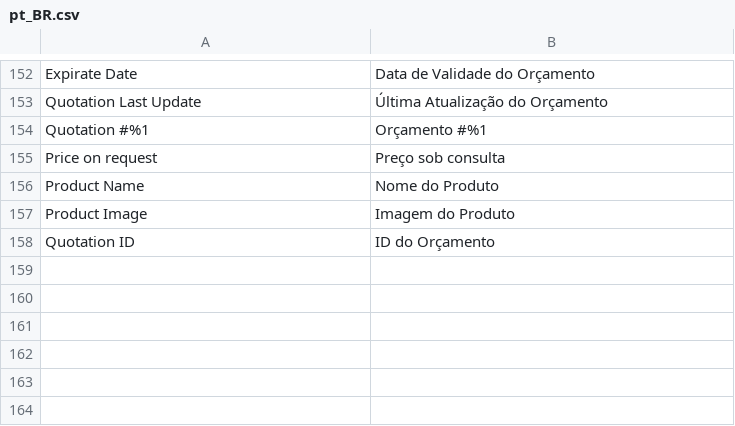
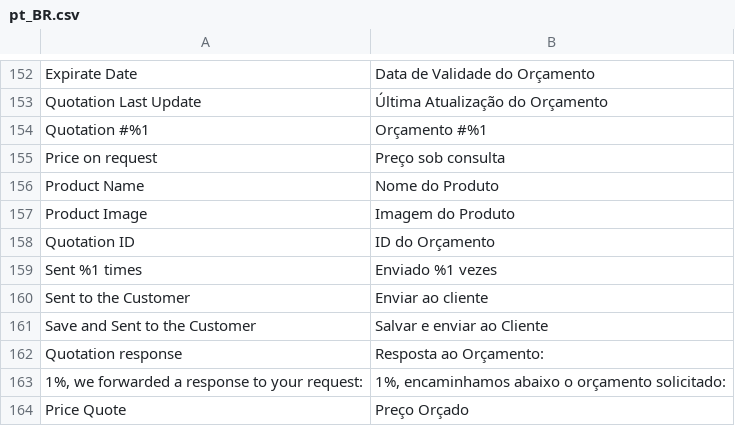
Before and after one commit to techspotbr/Techspot_SendQuote, a CSV file: i18n/pt_BR.csv, drawn as a sheet; only a part is shown, gaps mark what is left out; the diff names each change by its address in the sheet, - before the commit and + after, or states it on an @@ line.

Commit message:
Fix Acl and send quotation for email

```diff
--- a/i18n/pt_BR.csv
+++ b/i18n/pt_BR.csv
+row 159: Sent %1 times | Enviado %1 vezes
+row 160: Sent to the Customer | Enviar ao cliente
+row 161: Save and Sent to the Customer | Salvar e enviar ao Cliente
+row 162: Quotation response | Resposta ao Orçamento:
+row 163: 1%, we forwarded a response to your request: | 1%, encaminhamos abaixo o orçamento solicitado:
+row 164: Price Quote | Preço Orçado
```
Also changed, not shown: 16 other files.
